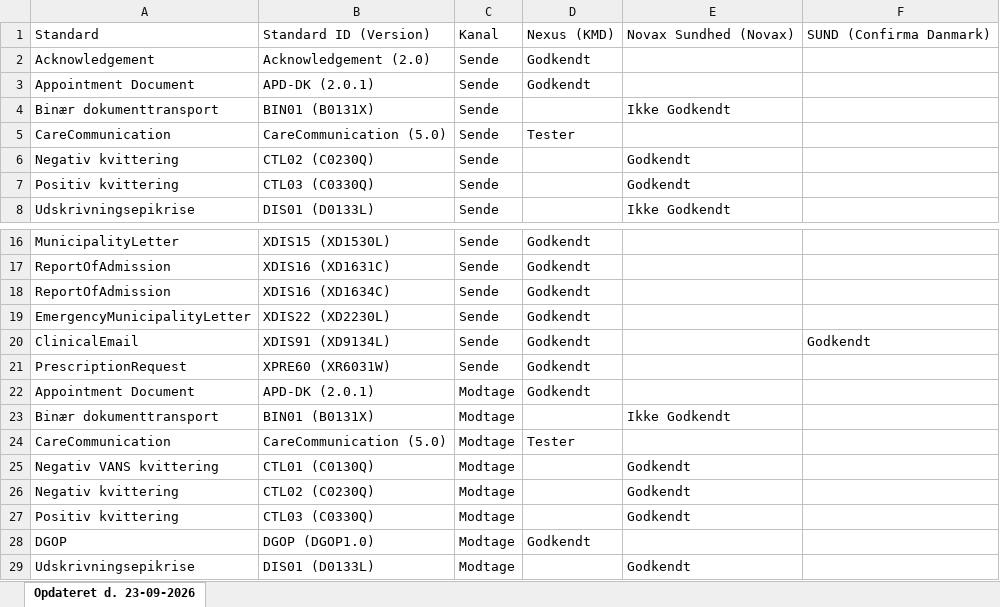
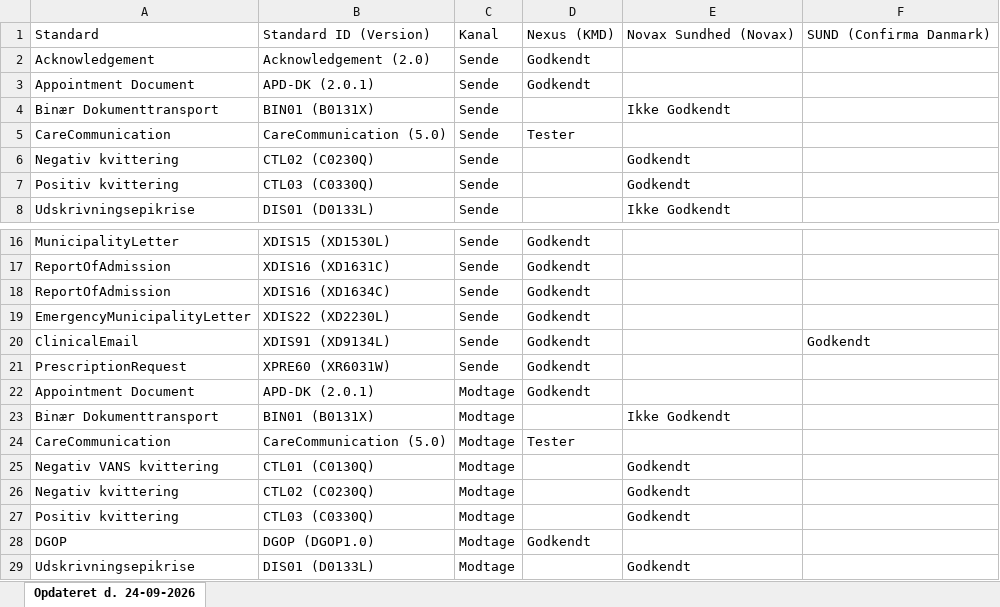
Before and after one commit to medcomdk/GodkendteSystemer, an Excel workbook: html/Børnejournalsystemer_excel.XLSX, sheet Opdateret d. 24-09-2026, drawn as a sheet; only a part is shown, gaps mark what is left out; values as stored, in another font and other column widths than the file's, no borders; the diff names each change by its address in the sheet, - before the commit and + after, or states it on an @@ line.

```diff
--- a/html/Børnejournalsystemer_excel.XLSX (sheet Opdateret d. 24-09-2026)
+++ b/html/Børnejournalsystemer_excel.XLSX (sheet Opdateret d. 24-09-2026)
-sheet tab: Opdateret d. 23-09-2026
+sheet tab: Opdateret d. 24-09-2026
-A4: Binær dokumenttransport
+A4: Binær Dokumenttransport
-A23: Binær dokumenttransport
+A23: Binær Dokumenttransport
```
Also changed, not shown: html/Lægesystemer - modtage_excel.XLSX, html/Privathospitalssystemer - modtage_excel.XLSX, 38 other files.
